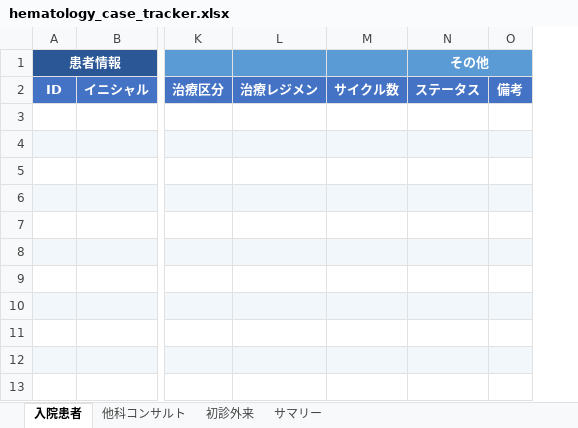
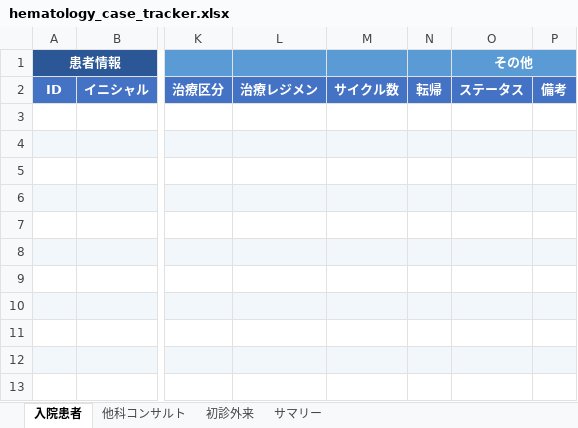
Before and after one commit to awkward37/hyponatremia-tool, an Excel workbook: hematology_case_tracker.xlsx, sheet 入院患者, drawn as a sheet; only a part is shown, gaps mark what is left out; values as stored, in another font and other column widths than the file's, no borders; conditional formats not drawn; the diff names each change by its address in the sheet, - before the commit and + after, or states it on an @@ line.

```diff
--- a/hematology_case_tracker.xlsx (sheet 入院患者)
+++ b/hematology_case_tracker.xlsx (sheet 入院患者)
+column N, row 2: 転帰
```
Also changed, not shown: sheet サマリー, sheet 初診外来.
